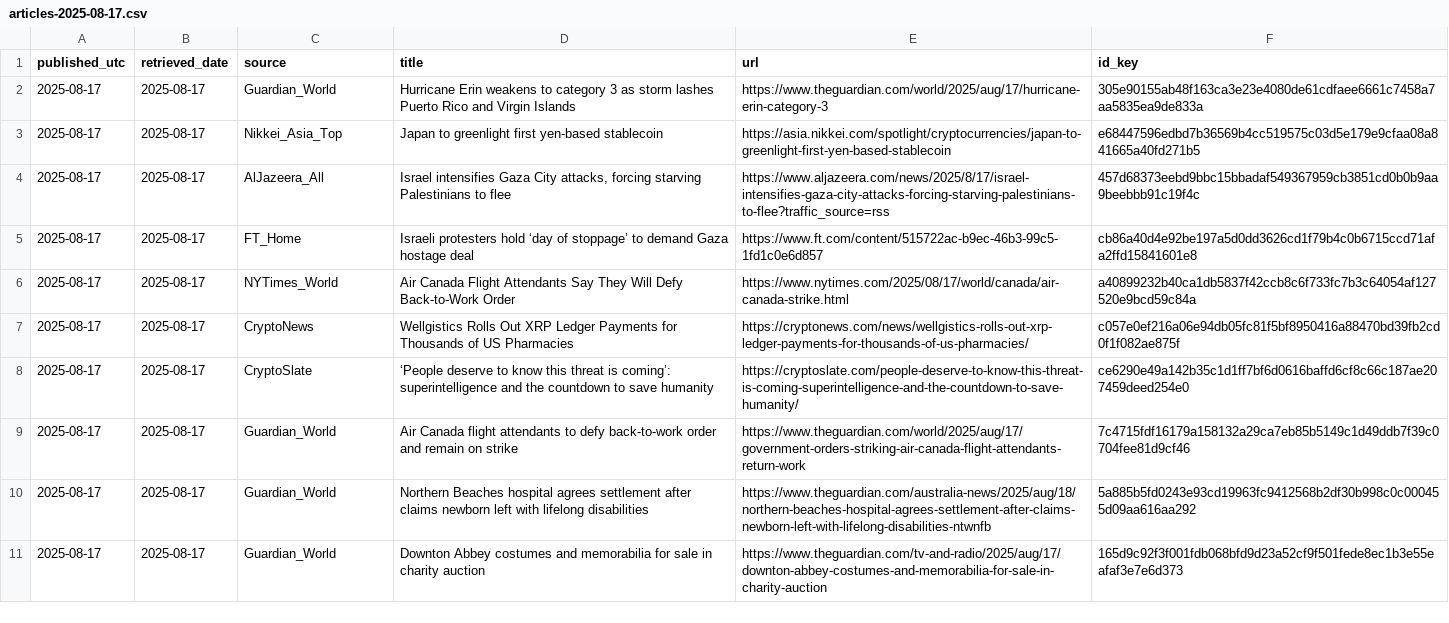
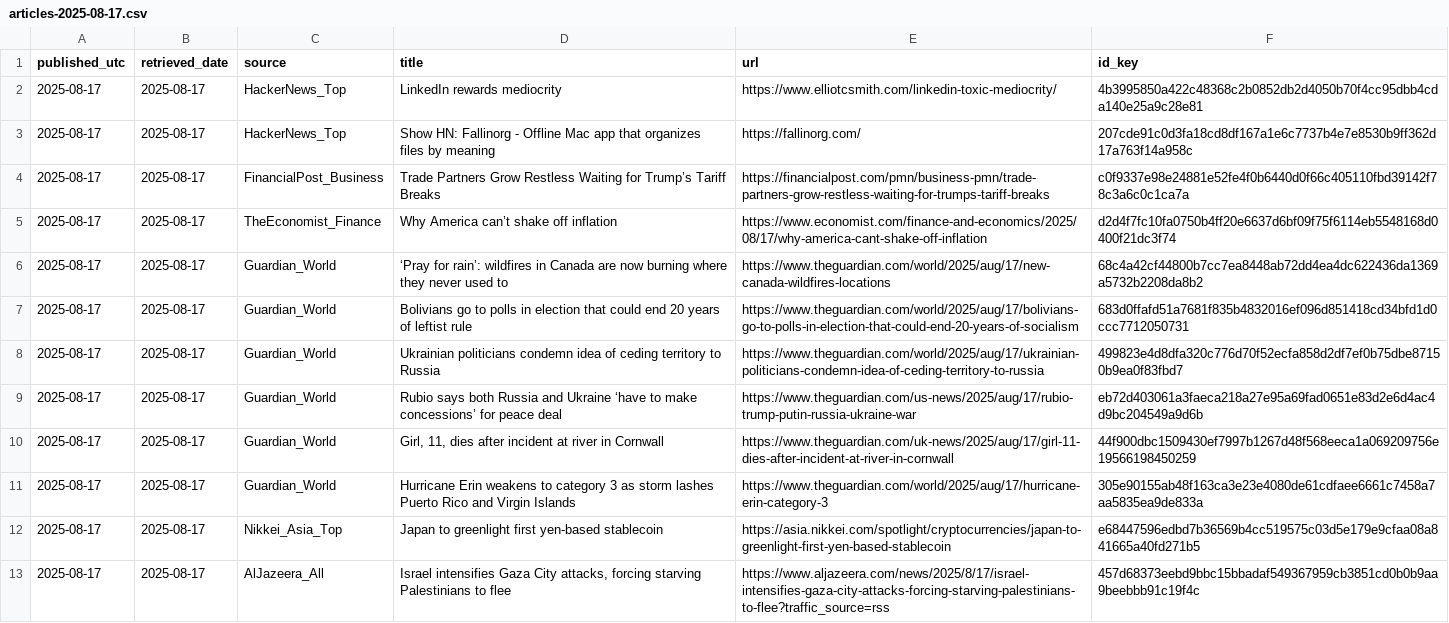
Before and after one commit to O0111lqczeadxws/rss-scanner, a CSV file: docs/archive/articles-2025-08-17.csv, drawn as a sheet; only a part is shown; the shorter side is filled out with more unchanged rows; the diff names each change by its address in the sheet, - before the commit and + after, or states it on an @@ line.

```diff
--- a/docs/archive/articles-2025-08-17.csv
+++ b/docs/archive/articles-2025-08-17.csv
+row 2: 2025-08-17 | 2025-08-17 | HackerNews_Top | LinkedIn rewards mediocrity | https://www.elliotcsmith.com/linkedin-toxic-mediocrity/ | 4b3995850a422c48368c2b0852db2d4050b70f4cc95dbb4cda140e25a9c28e81
+row 3: 2025-08-17 | 2025-08-17 | HackerNews_Top | Show HN: Fallinorg - Offline Mac app that organizes files by meaning | https://fallinorg.com/ | 207cde91c0d3fa18cd8df167a1e6c7737b4e7e8530b9ff362d17a763f14a958c
+row 4: 2025-08-17 | 2025-08-17 | FinancialPost_Business | Trade Partners Grow Restless Waiting for Trump’s Tariff Breaks | https://financialpost.com/pmn/business-pmn/trade-partners-grow-restless-waiting-for-trumps-tariff-breaks | c0f9337e98e24881e52fe4f0b6440d0f66c405110fbd39142f78c3a6c0c1ca7a
+row 5: 2025-08-17 | 2025-08-17 | TheEconomist_Finance | Why America can’t shake off inflation | https://www.economist.com/finance-and-economics/2025/08/17/why-america-cant-shake-off-inflation | d2d4f7fc10fa0750b4ff20e6637d6bf09f75f6114eb5548168d0400f21dc3f74
+row 6: 2025-08-17 | 2025-08-17 | Guardian_World | ‘Pray for rain’: wildfires in Canada are now burning where they never used to | https://www.theguardian.com/world/2025/aug/17/new-canada-wildfires-locations | 68c4a42cf44800b7cc7ea8448ab72dd4ea4dc622436da1369a5732b2208da8b2
+row 7: 2025-08-17 | 2025-08-17 | Guardian_World | Bolivians go to polls in election that could end 20 years of leftist rule | https://www.theguardian.com/world/2025/aug/17/bolivians-go-to-polls-in-election-that-could-end-20-years-of-socialism | 683d0ffafd51a7681f835b4832016ef096d851418cd34bfd1d0ccc7712050731
+row 8: 2025-08-17 | 2025-08-17 | Guardian_World | Ukrainian politicians condemn idea of ceding territory to Russia | https://www.theguardian.com/world/2025/aug/17/ukrainian-politicians-condemn-idea-of-ceding-territory-to-russia | 499823e4d8dfa320c776d70f52ecfa858d2df7ef0b75dbe87150b9ea0f83fbd7
+row 9: 2025-08-17 | 2025-08-17 | Guardian_World | Rubio says both Russia and Ukraine ‘have to make concessions’ for peace deal | https://www.theguardian.com/us-news/2025/aug/17/rubio-trump-putin-russia-ukraine-war | eb72d403061a3faeca218a27e95a69fad0651e83d2e6d4ac4d9bc204549a9d6b
+row 10: 2025-08-17 | 2025-08-17 | Guardian_World | Girl, 11, dies after incident at river in Cornwall | https://www.theguardian.com/uk-news/2025/aug/17/girl-11-dies-after-incident-at-river-in-cornwall | 44f900dbc1509430ef7997b1267d48f568eeca1a069209756e19566198450259
```
Also changed, not shown: docs/articles.csv, 5 other files.
